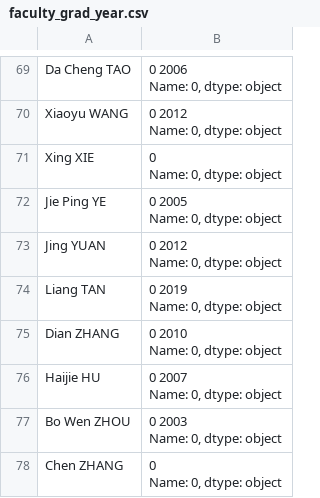
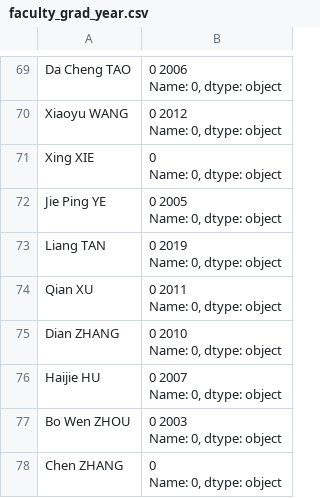
Before and after one commit to Raymon-zrm/DSAA5021, a CSV file: A1/faculty_grad_year.csv, drawn as a sheet; only a part is shown, gaps mark what is left out.

```diff
--- a/A1/faculty_grad_year.csv
+++ b/A1/faculty_grad_year.csv
@@ -143,6 +143,6 @@ Jie Ping YE,"0     2005
 Name: 0, dtype: object"
-Jing YUAN,"0     2012
-Name: 0, dtype: object"
 Liang TAN,"0     2019
 Name: 0, dtype: object"
+Qian XU,"0     2011
+Name: 0, dtype: object"
 Dian ZHANG,"0     2010
```
Also changed, not shown: 9 other files.
